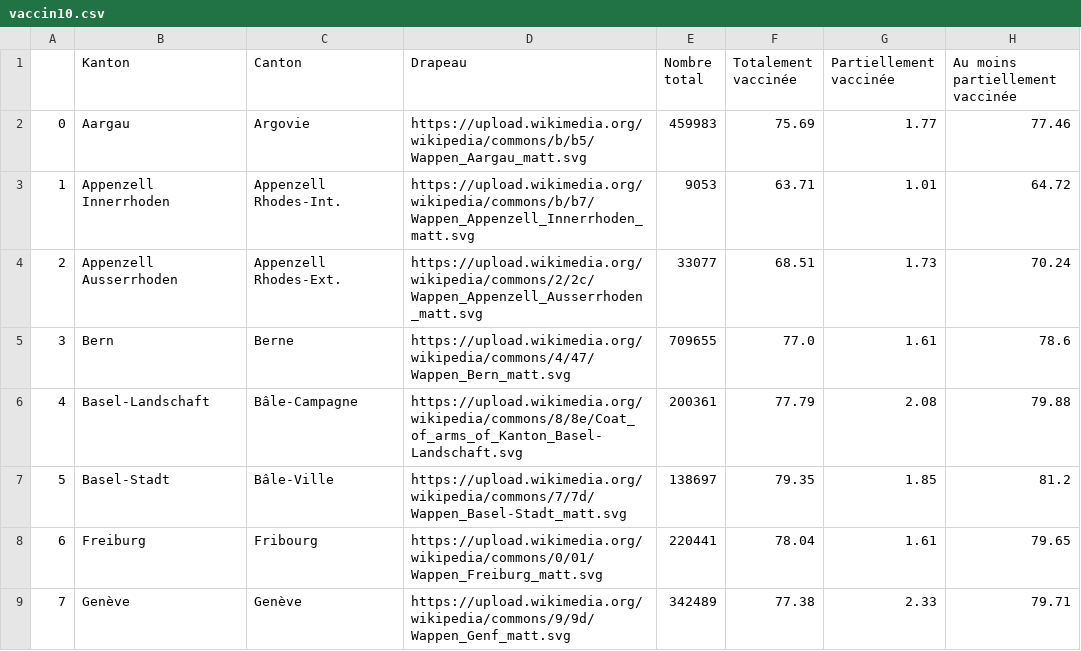
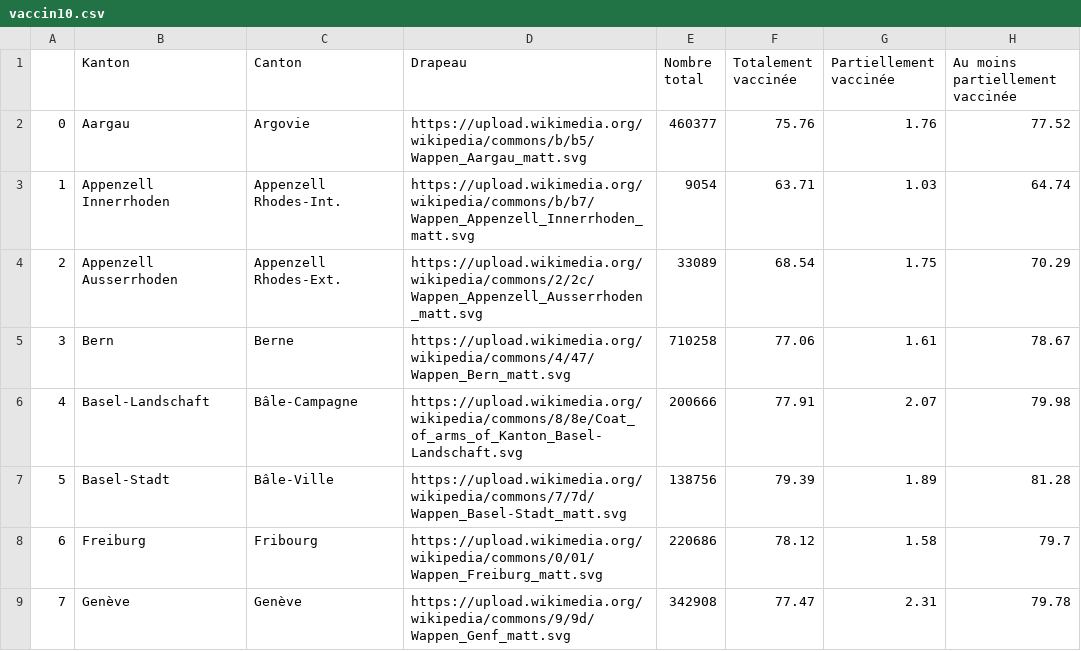
Before and after one commit to maradan29/coronaFR, a CSV file: vaccin10.csv, drawn as a sheet; only a part is shown; the diff covers the shown part only.

```diff
--- a/vaccin10.csv
+++ b/vaccin10.csv
@@ -1,9 +1,9 @@
 ,Kanton,Canton,Drapeau,Nombre total,Totalement vaccinée,Partiellement vaccinée,Au moins partiellement vaccinée
-0,Aargau,Argovie,https://upload.wikimedia.org/wikipedia/commons/b/b5/Wappen_Aargau_matt.svg,459983,75.69,1.77,77.46
-1,Appenzell Innerrhoden,Appenzell Rhodes-Int.,https://upload.wikimedia.org/wikipedia/commons/b/b7/Wappen_Appenzell_Innerrhoden_matt.svg,9053,63.71,1.01,64.72
-2,Appenzell Ausserrhoden,Appenzell Rhodes-Ext.,https://upload.wikimedia.org/wikipedia/commons/2/2c/Wappen_Appenzell_Ausserrhoden_matt.svg,33077,68.51,1.73,70.24
-3,Bern,Berne,https://upload.wikimedia.org/wikipedia/commons/4/47/Wappen_Bern_matt.svg,709655,77.0,1.61,78.6
-4,Basel-Landschaft,Bâle-Campagne,https://upload.wikimedia.org/wikipedia/commons/8/8e/Coat_of_arms_of_Kanton_Basel-Landschaft.svg,200361,77.79,2.08,79.88
-5,Basel-Stadt,Bâle-Ville,https://upload.wikimedia.org/wikipedia/commons/7/7d/Wappen_Basel-Stadt_matt.svg,138697,79.35,1.85,81.2
-6,Freiburg,Fribourg,https://upload.wikimedia.org/wikipedia/commons/0/01/Wappen_Freiburg_matt.svg,220441,78.04,1.61,79.65
-7,Genève,Genève,https://upload.wikimedia.org/wikipedia/commons/9/9d/Wappen_Genf_matt.svg,342489,77.38,2.33,79.71
+0,Aargau,Argovie,https://upload.wikimedia.org/wikipedia/commons/b/b5/Wappen_Aargau_matt.svg,460377,75.76,1.76,77.52
+1,Appenzell Innerrhoden,Appenzell Rhodes-Int.,https://upload.wikimedia.org/wikipedia/commons/b/b7/Wappen_Appenzell_Innerrhoden_matt.svg,9054,63.71,1.03,64.74
+2,Appenzell Ausserrhoden,Appenzell Rhodes-Ext.,https://upload.wikimedia.org/wikipedia/commons/2/2c/Wappen_Appenzell_Ausserrhoden_matt.svg,33089,68.54,1.75,70.29
+3,Bern,Berne,https://upload.wikimedia.org/wikipedia/commons/4/47/Wappen_Bern_matt.svg,710258,77.06,1.61,78.67
+4,Basel-Landschaft,Bâle-Campagne,https://upload.wikimedia.org/wikipedia/commons/8/8e/Coat_of_arms_of_Kanton_Basel-Landschaft.svg,200666,77.91,2.07,79.98
+5,Basel-Stadt,Bâle-Ville,https://upload.wikimedia.org/wikipedia/commons/7/7d/Wappen_Basel-Stadt_matt.svg,138756,79.39,1.89,81.28
+6,Freiburg,Fribourg,https://upload.wikimedia.org/wikipedia/commons/0/01/Wappen_Freiburg_matt.svg,220686,78.12,1.58,79.7
+7,Genève,Genève,https://upload.wikimedia.org/wikipedia/commons/9/9d/Wappen_Genf_matt.svg,342908,77.47,2.31,79.78
```
Also changed, not shown: 67 edited cells elsewhere in this file, vaccin4.csv.
